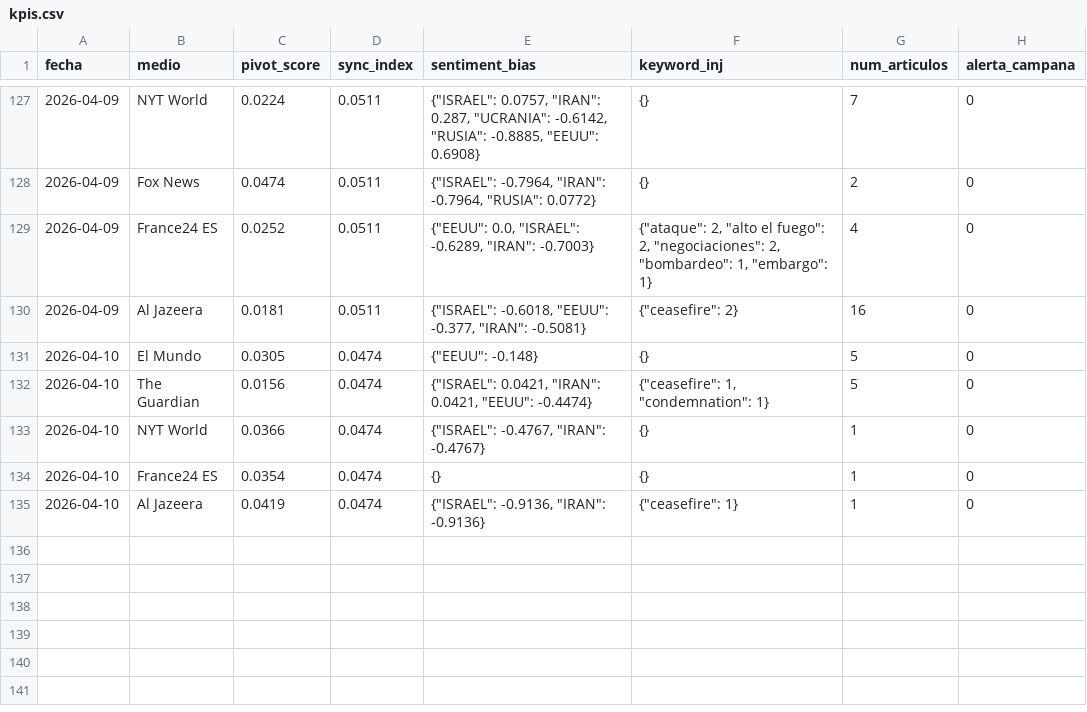
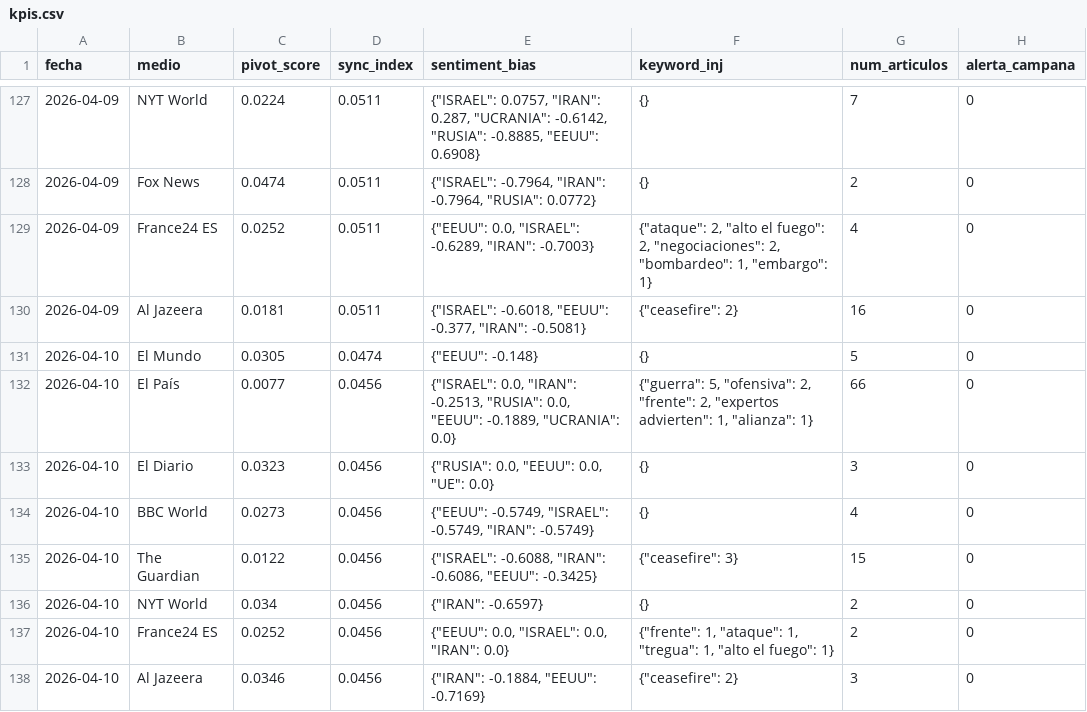
Before and after one commit to mcasrom/SIEG-Mani, a CSV file: data/kpis.csv, drawn as a sheet; only a part is shown, gaps mark what is left out.

Commit message:
MANI data 2026-04-10 06:10

```diff
--- a/data/kpis.csv
+++ b/data/kpis.csv
@@ -131,5 +131,8 @@ fecha,medio,pivot_score,sync_index,sentiment_bias,keyword_inj,num_articulos,aler
 2026-04-10,El Mundo,0.0305,0.0474,"{""EEUU"": -0.148}",{},5,0
-2026-04-10,The Guardian,0.0156,0.0474,"{""ISRAEL"": 0.0421, ""IRAN"": 0.0421, ""EEUU"": -0.4474}","{""ceasefire"": 1, ""condemnation"": 1}",5,0
-2026-04-10,NYT World,0.0366,0.0474,"{""ISRAEL"": -0.4767, ""IRAN"": -0.4767}",{},1,0
-2026-04-10,France24 ES,0.0354,0.0474,{},{},1,0
-2026-04-10,Al Jazeera,0.0419,0.0474,"{""ISRAEL"": -0.9136, ""IRAN"": -0.9136}","{""ceasefire"": 1}",1,0
+2026-04-10,El País,0.0077,0.0456,"{""ISRAEL"": 0.0, ""IRAN"": -0.2513, ""RUSIA"": 0.0, ""EEUU"": -0.1889, ""UCRANIA"": 0.0}","{""guerra"": 5, ""ofensiva"": 2, ""frente"": 2, ""expertos advierten"": 1, ""alianza"": 1}",66,0
+2026-04-10,El Diario,0.0323,0.0456,"{""RUSIA"": 0.0, ""EEUU"": 0.0, ""UE"": 0.0}",{},3,0
+2026-04-10,BBC World,0.0273,0.0456,"{""EEUU"": -0.5749, ""ISRAEL"": -0.5749, ""IRAN"": -0.5749}",{},4,0
+2026-04-10,The Guardian,0.0122,0.0456,"{""ISRAEL"": -0.6088, ""IRAN"": -0.6086, ""EEUU"": -0.3425}","{""ceasefire"": 3}",15,0
+2026-04-10,NYT World,0.034,0.0456,"{""IRAN"": -0.6597}",{},2,0
+2026-04-10,France24 ES,0.0252,0.0456,"{""EEUU"": 0.0, ""ISRAEL"": 0.0, ""IRAN"": 0.0}","{""frente"": 1, ""ataque"": 1, ""tregua"": 1, ""alto el fuego"": 1}",2,0
+2026-04-10,Al Jazeera,0.0346,0.0456,"{""IRAN"": -0.1884, ""EEUU"": -0.7169}","{""ceasefire"": 2}",3,0
```
Also changed, not shown: 2 other files.
